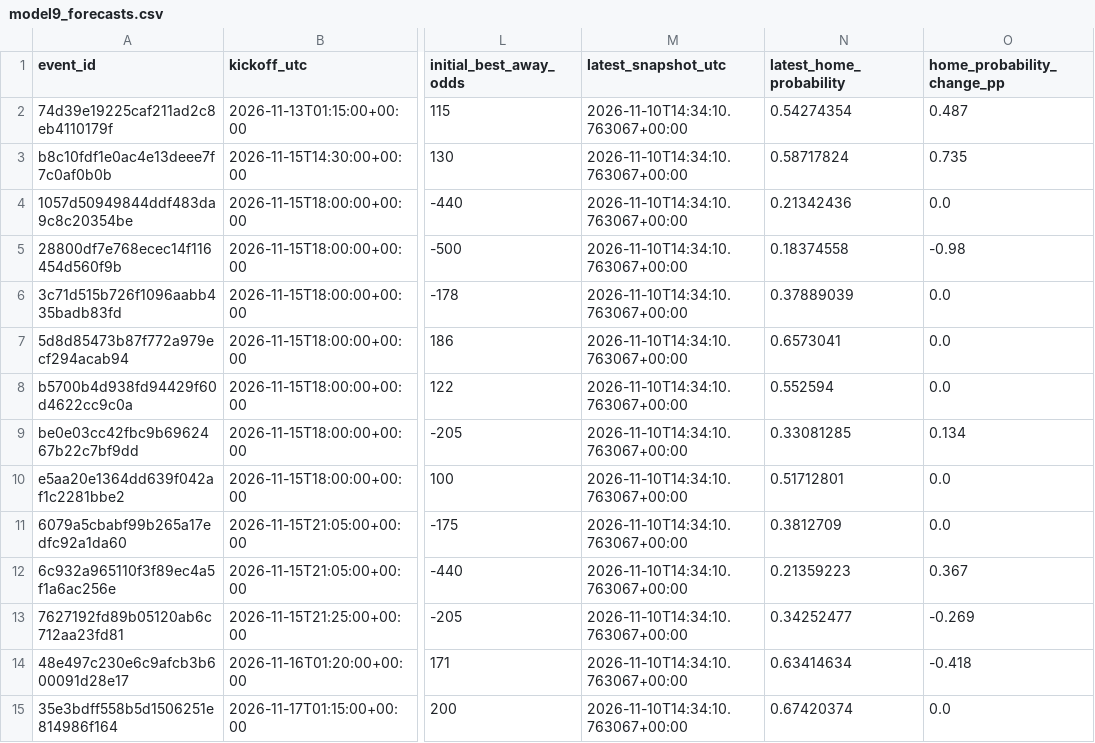
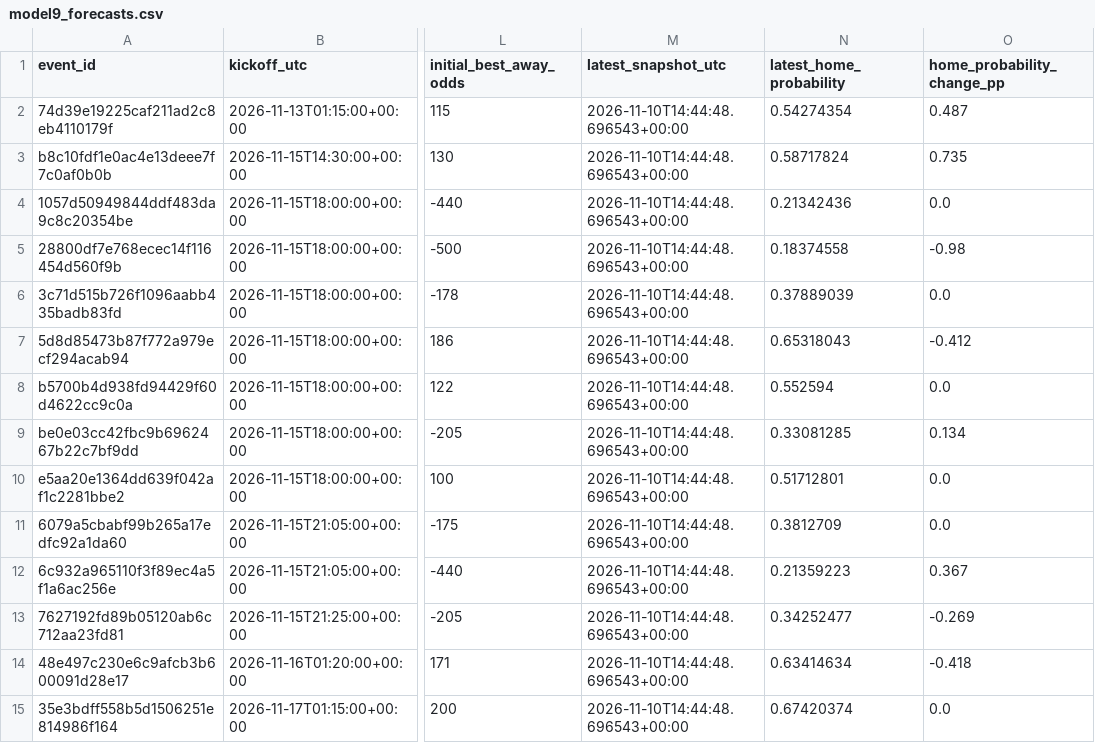
Before and after one commit to tylerbasile-bot/nfl-betting-model, a CSV file: reports/model9_forecasts.csv, drawn as a sheet; only a part is shown, gaps mark what is left out; the diff names each change by its address in the sheet, - before the commit and + after, or states it on an @@ line.

```diff
--- a/reports/model9_forecasts.csv
+++ b/reports/model9_forecasts.csv
-M2:M15 (latest_snapshot_utc): 2026-11-10T14:34:10.763067+00:00
+M2:M15 (latest_snapshot_utc): 2026-11-10T14:44:48.696543+00:00
-N7 (latest_home_probability): 0.6573041
+N7 (latest_home_probability): 0.65318043
-O7 (home_probability_change_pp): 0.0
+O7 (home_probability_change_pp): -0.412
```
Also changed, not shown: reports/model10_evaluation.csv, 5 other files.
